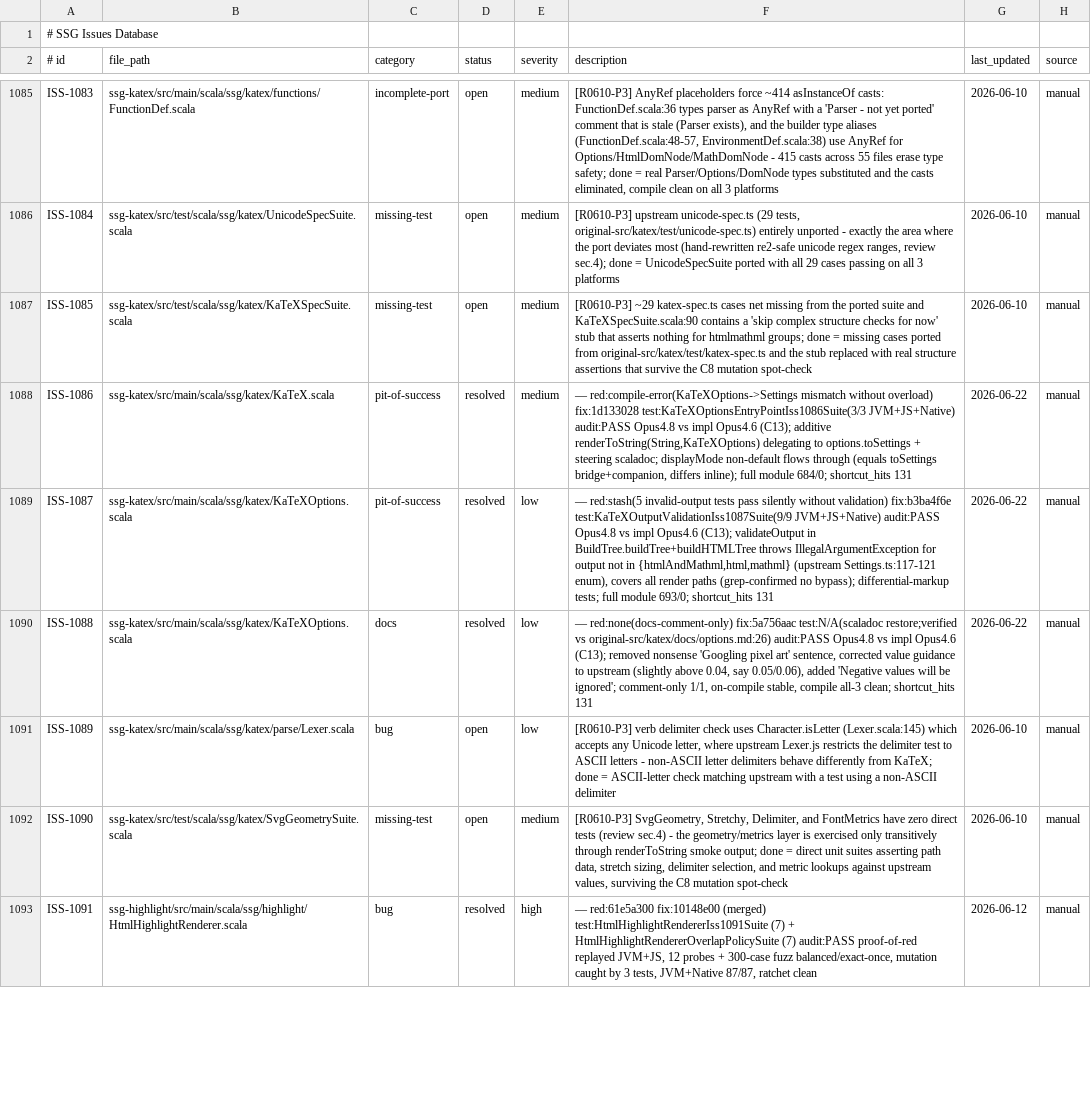
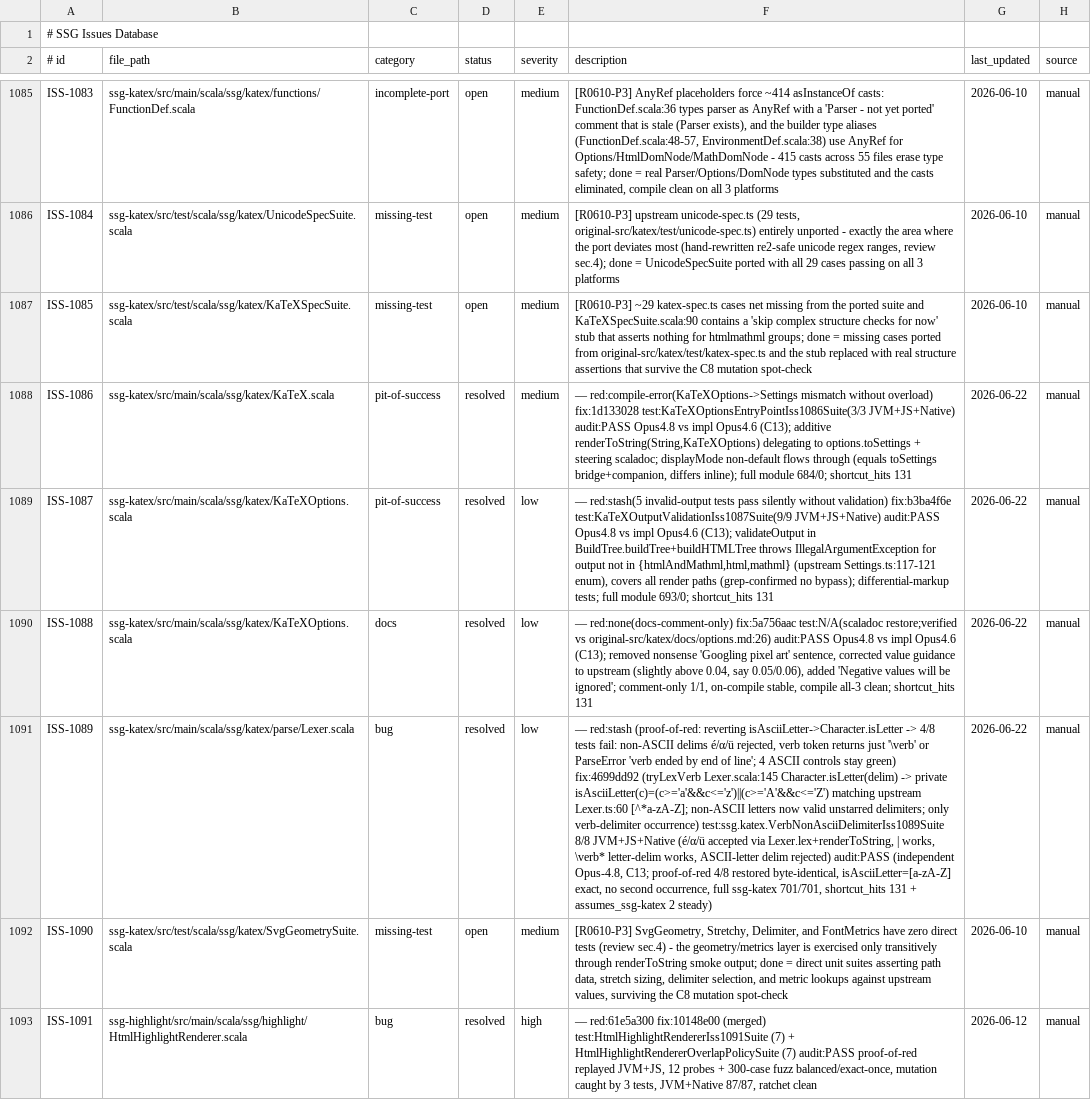
Before and after one commit to kubuszok/ssg, a TSV file: .rescale/data/issues.tsv, drawn as a sheet; only a part is shown, gaps mark what is left out; the diff names each change by its address in the sheet, - before the commit and + after, or states it on an @@ line.

Commit message:
campaign: ISS-1089 resolved (verb ASCII-letter delimiter; auditor PASS); ISS-998 deferred to user

```diff
--- a/.rescale/data/issues.tsv
+++ b/.rescale/data/issues.tsv
-D1091 (status): open
+D1091 (status): resolved
-F1091 (description): [R0610-P3] verb delimiter check uses Character.isLetter (Lexer.scala:145) which accepts any Unicode letter, where upstream Lexer.js restricts the delimiter test to ASCII letters - non-ASCII letter delimiters behave differently from KaTeX; done = ASCII-letter check matching upstream with a test using a non-ASCII delimiter
+F1091 (description): — red:stash (proof-of-red: reverting isAsciiLetter->Character.isLetter -> 4/8 tests fail: non-ASCII delims é/α/ü rejected, verb token returns just '\verb' or ParseError 'verb ended by end of line'; 4 ASCII controls stay green) fix:4699dd92 (tryLexVerb Lexer.scala:145 Character.isLetter(delim) -> private isAsciiLetter(c)=(c>='a'&&c<='z')||(c>='A'&&c<='Z') matching upstream Lexer.ts:60 [^*a-zA-Z]; non-ASCII letters now valid unstarred delimiters; only verb-delimiter occurrence) test:ssg.katex.VerbNonAsciiDelimiterIss1089Suite 8/8 JVM+JS+Native (é/α/ü accepted via Lexer.lex+renderToString, | works, \verb* letter-delim works, ASCII-letter delim rejected) audit:PASS (independent Opus-4.8, C13; proof-of-red 4/8 restored byte-identical, isAsciiLetter=[a-zA-Z] exact, no second occurrence, full ssg-katex 701/701, shortcut_hits 131 + assumes_ssg-katex 2 steady)
-G1091 (last_updated): 2026-06-10
+G1091 (last_updated): 2026-06-22
```
Also changed, not shown: 1 other file.
